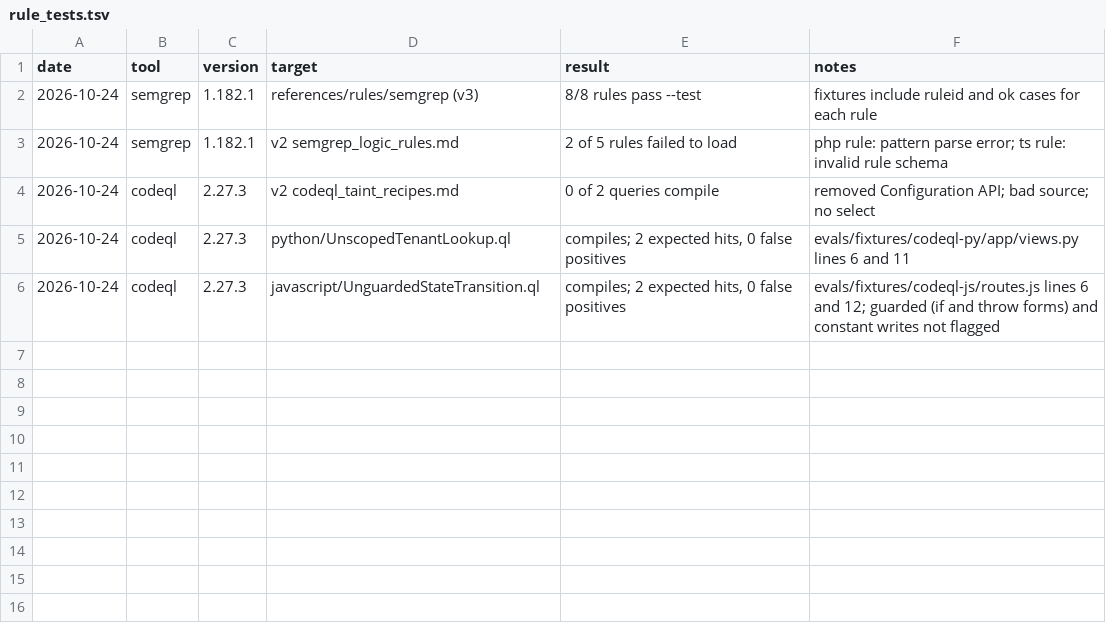
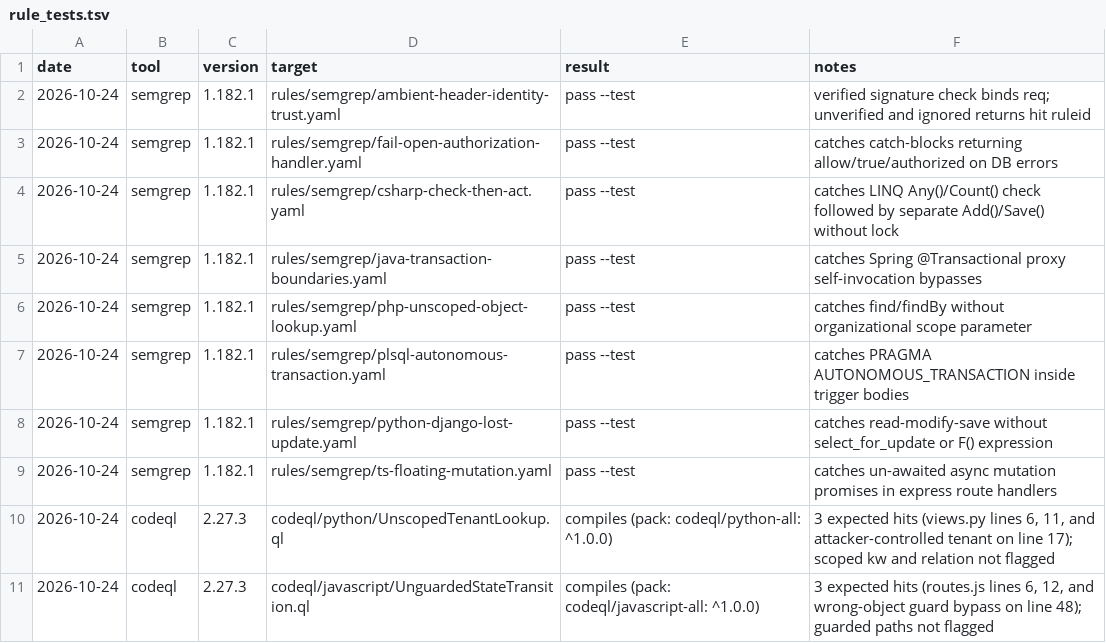
Before and after one commit to richfrem/forensic-code-auditor, a TSV file: skills/code-logic-auditor/evals/rule_tests.tsv, drawn as a sheet.

Commit message:
feat(skill): synthesize v3.2 - address astra review (eval oracles, CodeQL/Semgrep hardening, prompt reconciliation, RL scoring rebalance)

```diff
--- a/skills/code-logic-auditor/evals/rule_tests.tsv
+++ b/skills/code-logic-auditor/evals/rule_tests.tsv
@@ -1,6 +1,11 @@
 date	tool	version	target	result	notes
-2026-10-24	semgrep	1.182.1	references/rules/semgrep (v3)	8/8 rules pass --test	fixtures include ruleid and ok cases for each rule
-2026-10-24	semgrep	1.182.1	v2 semgrep_logic_rules.md	2 of 5 rules failed to load	php rule: pattern parse error; ts rule: invalid rule schema
-2026-10-24	codeql	2.27.3	v2 codeql_taint_recipes.md	0 of 2 queries compile	removed Configuration API; bad source; no select
-2026-10-24	codeql	2.27.3	python/UnscopedTenantLookup.ql	compiles; 2 expected hits, 0 false positives	evals/fixtures/codeql-py/app/views.py lines 6 and 11
-2026-10-24	codeql	2.27.3	javascript/UnguardedStateTransition.ql	compiles; 2 expected hits, 0 false positives	evals/fixtures/codeql-js/routes.js lines 6 and 12; guarded (if and throw forms) and constant writes not flagged
+2026-10-24	semgrep	1.182.1	rules/semgrep/ambient-header-identity-trust.yaml	pass --test	verified signature check binds req; unverified and ignored returns hit ruleid
+2026-10-24	semgrep	1.182.1	rules/semgrep/fail-open-authorization-handler.yaml	pass --test	catches catch-blocks returning allow/true/authorized on DB errors
+2026-10-24	semgrep	1.182.1	rules/semgrep/csharp-check-then-act.yaml	pass --test	catches LINQ Any()/Count() check followed by separate Add()/Save() without lock
+2026-10-24	semgrep	1.182.1	rules/semgrep/java-transaction-boundaries.yaml	pass --test	catches Spring @Transactional proxy self-invocation bypasses
+2026-10-24	semgrep	1.182.1	rules/semgrep/php-unscoped-object-lookup.yaml	pass --test	catches find/findBy without organizational scope parameter
+2026-10-24	semgrep	1.182.1	rules/semgrep/plsql-autonomous-transaction.yaml	pass --test	catches PRAGMA AUTONOMOUS_TRANSACTION inside trigger bodies
+2026-10-24	semgrep	1.182.1	rules/semgrep/python-django-lost-update.yaml	pass --test	catches read-modify-save without select_for_update or F() expression
+2026-10-24	semgrep	1.182.1	rules/semgrep/ts-floating-mutation.yaml	pass --test	catches un-awaited async mutation promises in express route handlers
+2026-10-24	codeql	2.27.3	codeql/python/UnscopedTenantLookup.ql	compiles (pack: codeql/python-all: ^1.0.0)	3 expected hits (views.py lines 6, 11, and attacker-controlled tenant on line 17); scoped kw and relation not flagged
+2026-10-24	codeql	2.27.3	codeql/javascript/UnguardedStateTransition.ql	compiles (pack: codeql/javascript-all: ^1.0.0)	3 expected hits (routes.js lines 6, 12, and wrong-object guard bypass on line 48); guarded paths not flagged
```
Also changed, not shown: 16 other files.
